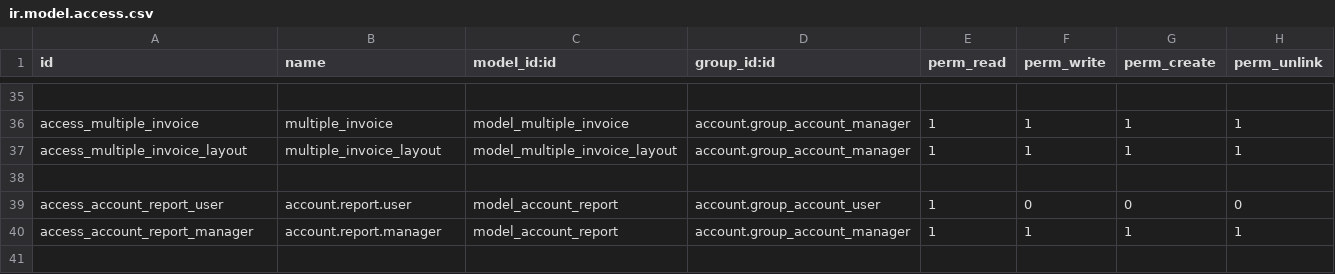
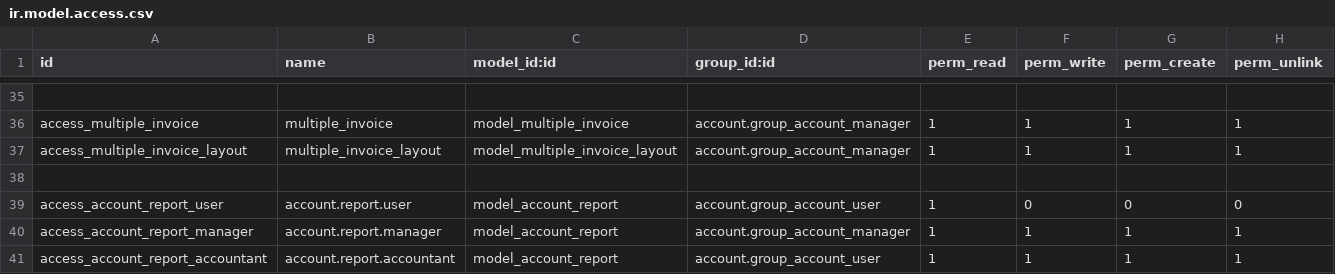
Before and after one commit to Shermine237/base_accounting_kit_16, a CSV file: security/ir.model.access.csv, drawn as a sheet; only a part is shown, gaps mark what is left out; the diff names each change by its address in the sheet, - before the commit and + after, or states it on an @@ line.

Commit message:
Remove depend account_xls

```diff
--- a/security/ir.model.access.csv
+++ b/security/ir.model.access.csv
+row 41: access_account_report_accountant | account.report.accountant | model_account_report | account.group_account_user | 1 | 1 | 1 | 1
```
Also changed, not shown: 13 other files.
